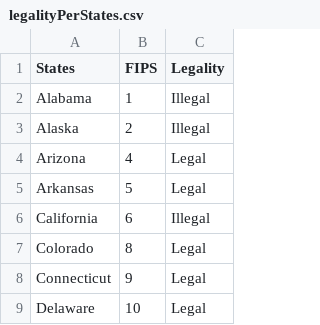
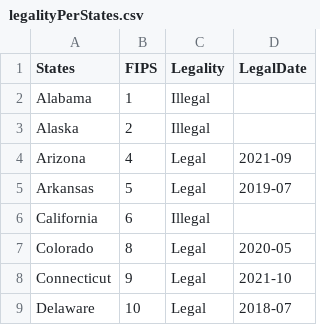
Before and after one commit to kayneh-dev/IAT355-FinalProject, a CSV file: src/csv_Files/legalityPerStates.csv, drawn as a sheet; only a part is shown; the diff names each change by its address in the sheet, - before the commit and + after, or states it on an @@ line.

```diff
--- a/src/csv_Files/legalityPerStates.csv
+++ b/src/csv_Files/legalityPerStates.csv
+column D (LegalDate), rows 4-9: 2021-09 | 2019-07 |  | 2020-05 | 2021-10 | 2018-07
```
Also changed, not shown: 1 other file.
